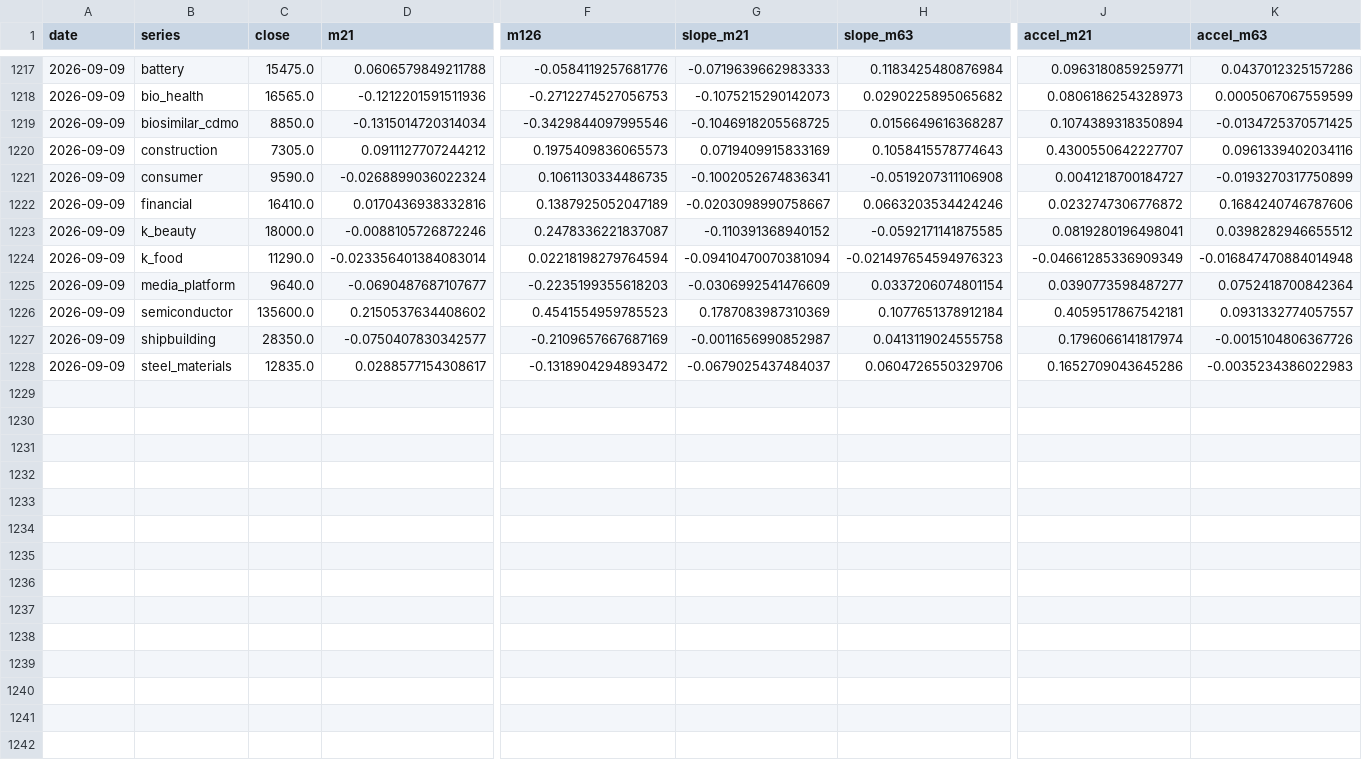
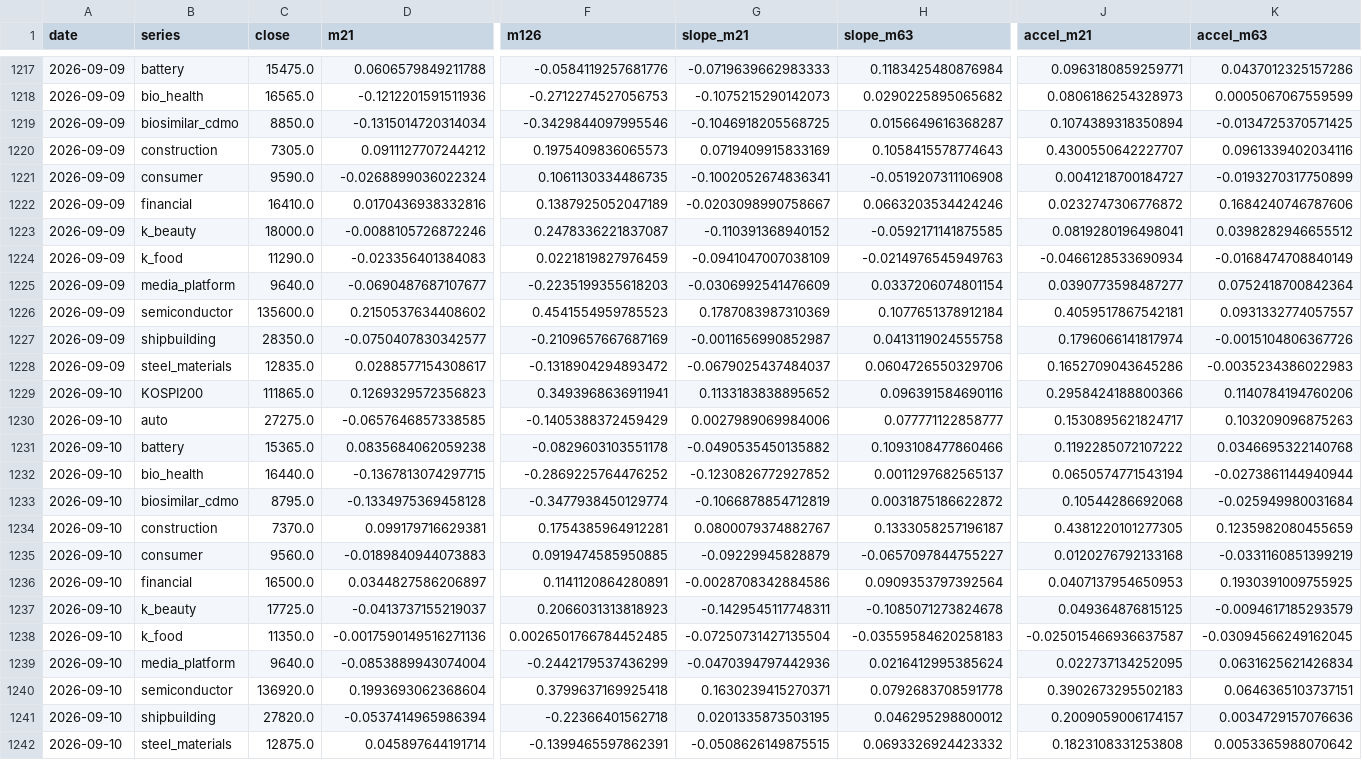
Before and after one commit to hyunsungkim73/HAA_Leader_Sector_System, a CSV file: data/derived/momentum_weekly.csv, drawn as a sheet; only a part is shown, gaps mark what is left out; rows hold the shown columns only; the diff names each change by its address in the sheet, - before the commit and + after, or states it on an @@ line.

```diff
--- a/data/derived/momentum_weekly.csv
+++ b/data/derived/momentum_weekly.csv
-D1224 (m21): -0.023356401384083014
+D1224 (m21): -0.023356401384083
-F1224 (m126): 0.02218198279764594
+F1224 (m126): 0.0221819827976459
-G1224 (slope_m21): -0.09410470070381094
+G1224 (slope_m21): -0.0941047007038109
-H1224 (slope_m63): -0.021497654594976323
+H1224 (slope_m63): -0.0214976545949763
-J1224 (accel_m21): -0.04661285336909349
+J1224 (accel_m21): -0.0466128533690934
-K1224 (accel_m63): -0.016847470884014948
+K1224 (accel_m63): -0.0168474708840149
+row 1229: 2026-09-10 | KOSPI200 | 111865.0 | 0.1269329572356823 | 0.3493968636911941 | 0.1133183838895652 | 0.096391584690116 | 0.2958424188800366 | 0.1140784194760206
+row 1230: 2026-09-10 | auto | 27275.0 | -0.0657646857338585 | -0.1405388372459429 | 0.0027989069984006 | 0.077771122858777 | 0.1530895621824717 | 0.103209096875263
+row 1231: 2026-09-10 | battery | 15365.0 | 0.0835684062059238 | -0.0829603103551178 | -0.0490535450135882 | 0.1093108477860466 | 0.1192285072107222 | 0.0346695322140768
+row 1232: 2026-09-10 | bio_health | 16440.0 | -0.1367813074297715 | -0.2869225764476252 | -0.1230826772927852 | 0.0011297682565137 | 0.0650574771543194 | -0.0273861144940944
+row 1233: 2026-09-10 | biosimilar_cdmo | 8795.0 | -0.1334975369458128 | -0.3477938450129774 | -0.1066878854712819 | 0.0031875186622872 | 0.10544286692068 | -0.025949980031684
+row 1234: 2026-09-10 | construction | 7370.0 | 0.099179716629381 | 0.1754385964912281 | 0.0800079374882767 | 0.1333058257196187 | 0.4381220101277305 | 0.1235982080455659
+row 1235: 2026-09-10 | consumer | 9560.0 | -0.0189840944073883 | 0.0919474585950885 | -0.09229945828879 | -0.0657097844755227 | 0.0120276792133168 | -0.0331160851399219
+row 1236: 2026-09-10 | financial | 16500.0 | 0.0344827586206897 | 0.1141120864280891 | -0.0028708342884586 | 0.0909353797392564 | 0.0407137954650953 | 0.1930391009755925
+row 1237: 2026-09-10 | k_beauty | 17725.0 | -0.0413737155219037 | 0.2066031313818923 | -0.1429545117748311 | -0.1085071273824678 | 0.049364876815125 | -0.0094617185293579
+row 1238: 2026-09-10 | k_food | 11350.0 | -0.0017590149516271136 | 0.0026501766784452485 | -0.07250731427135504 | -0.03559584620258183 | -0.025015466936637587 | -0.03094566249162045
+row 1239: 2026-09-10 | media_platform | 9640.0 | -0.0853889943074004 | -0.2442179537436299 | -0.0470394797442936 | 0.0216412995385624 | 0.022737134252095 | 0.0631625621426834
+row 1240: 2026-09-10 | semiconductor | 136920.0 | 0.1993693062368604 | 0.3799637169925418 | 0.1630239415270371 | 0.0792683708591778 | 0.3902673295502183 | 0.0646365103737151
+row 1241: 2026-09-10 | shipbuilding | 27820.0 | -0.0537414965986394 | -0.22366401562718 | 0.0201335873503195 | 0.046295298800012 | 0.2009059006174157 | 0.0034729157076636
+row 1242: 2026-09-10 | steel_materials | 12875.0 | 0.045897644191714 | -0.1399465597862391 | -0.0508626149875515 | 0.0693326924423332 | 0.1823108331253808 | 0.0053365988070642
```
Also changed, not shown: data/derived/relative_strength_weekly.csv, data/derived/tip_haa_weekly.csv, 20 other files.
